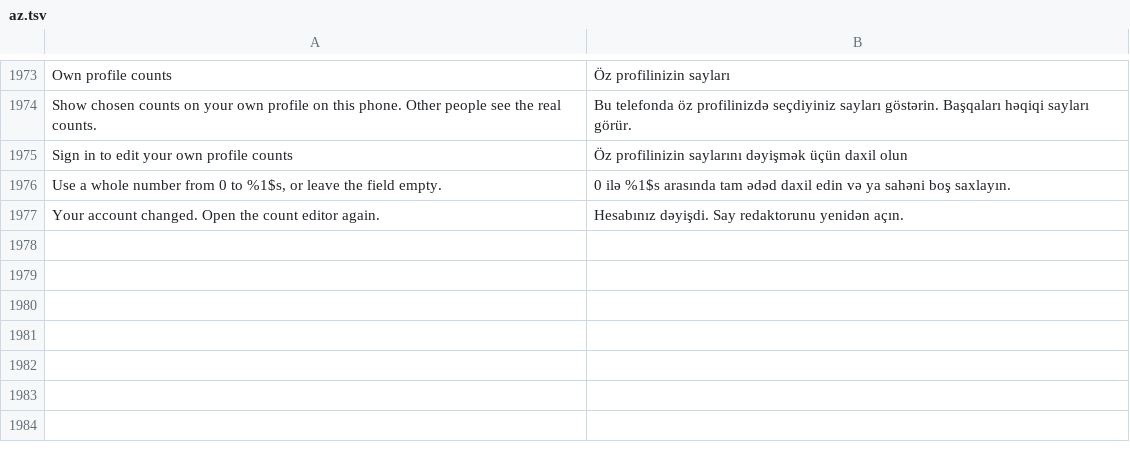
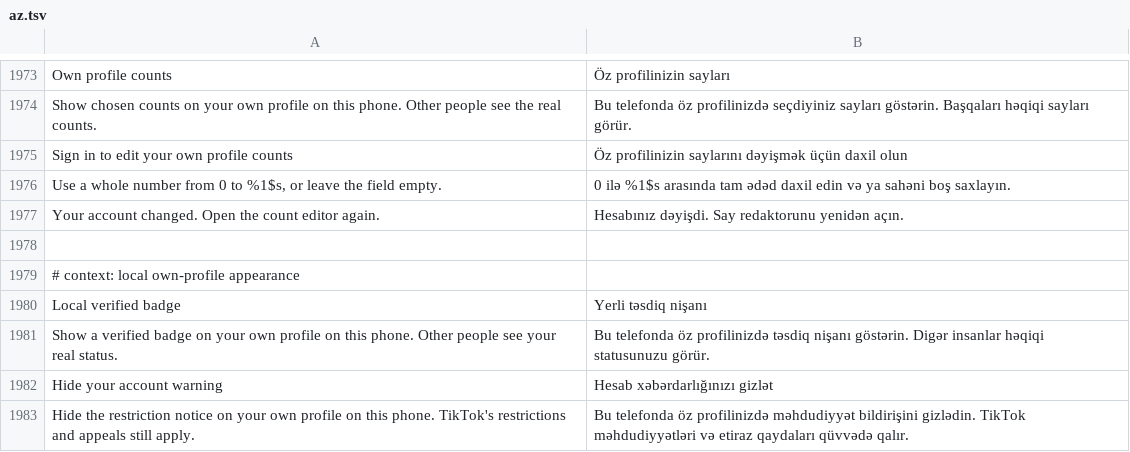
Before and after one commit to Nezumi-2711/HushFeed, a TSV file: extensions/tiktok/src/main/l10n/az.tsv, drawn as a sheet; only a part is shown, gaps mark what is left out; the diff names each change by its address in the sheet, - before the commit and + after, or states it on an @@ line.

```diff
--- a/extensions/tiktok/src/main/l10n/az.tsv
+++ b/extensions/tiktok/src/main/l10n/az.tsv
+row 1978: (empty)
+row 1979: # context: local own-profile appearance
+row 1980: Local verified badge | Yerli təsdiq nişanı
+row 1981: Show a verified badge on your own profile on this phone. Other people see your real status. | Bu telefonda öz profilinizdə təsdiq nişanı göstərin. Digər insanlar həqiqi statusunuzu görür.
+row 1982: Hide your account warning | Hesab xəbərdarlığınızı gizlət
+row 1983: Hide the restriction notice on your own profile on this phone. TikTok's restrictions and appeals still apply. | Bu telefonda öz profilinizdə məhdudiyyət bildirişini gizlədin. TikTok məhdudiyyətləri və etiraz qaydaları qüvvədə qalır.
```
Also changed, not shown: extensions/tiktok/src/main/l10n/de.tsv, extensions/tiktok/src/main/l10n/es.tsv, 27 other files.
